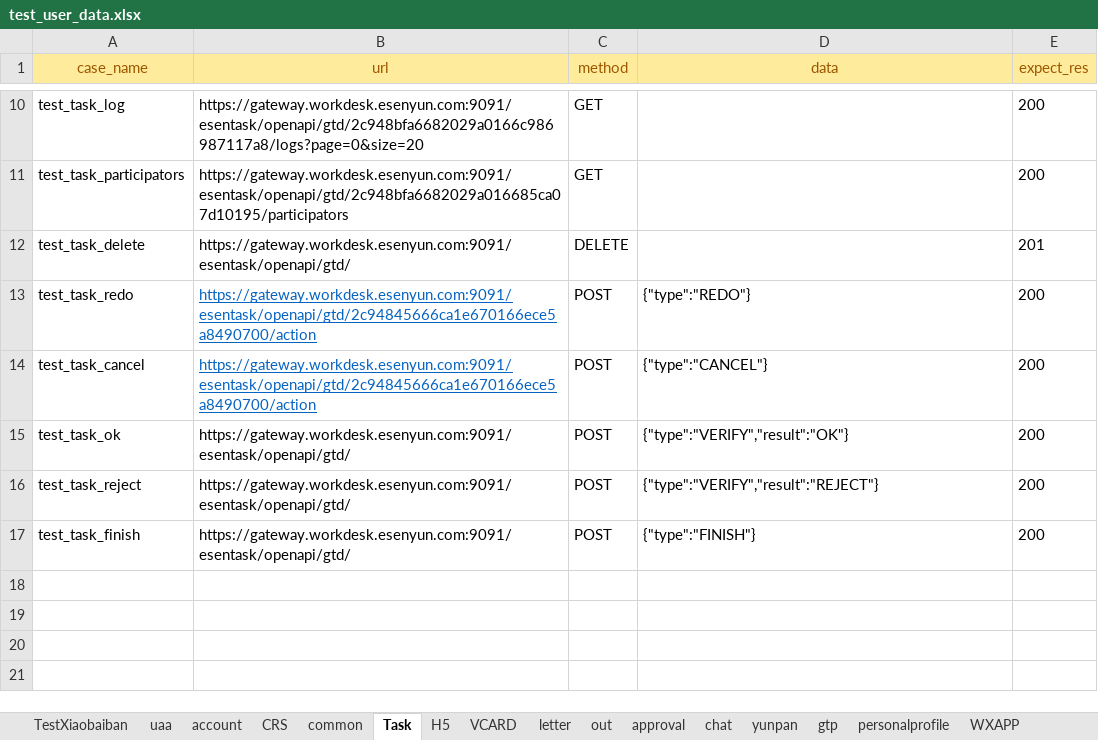
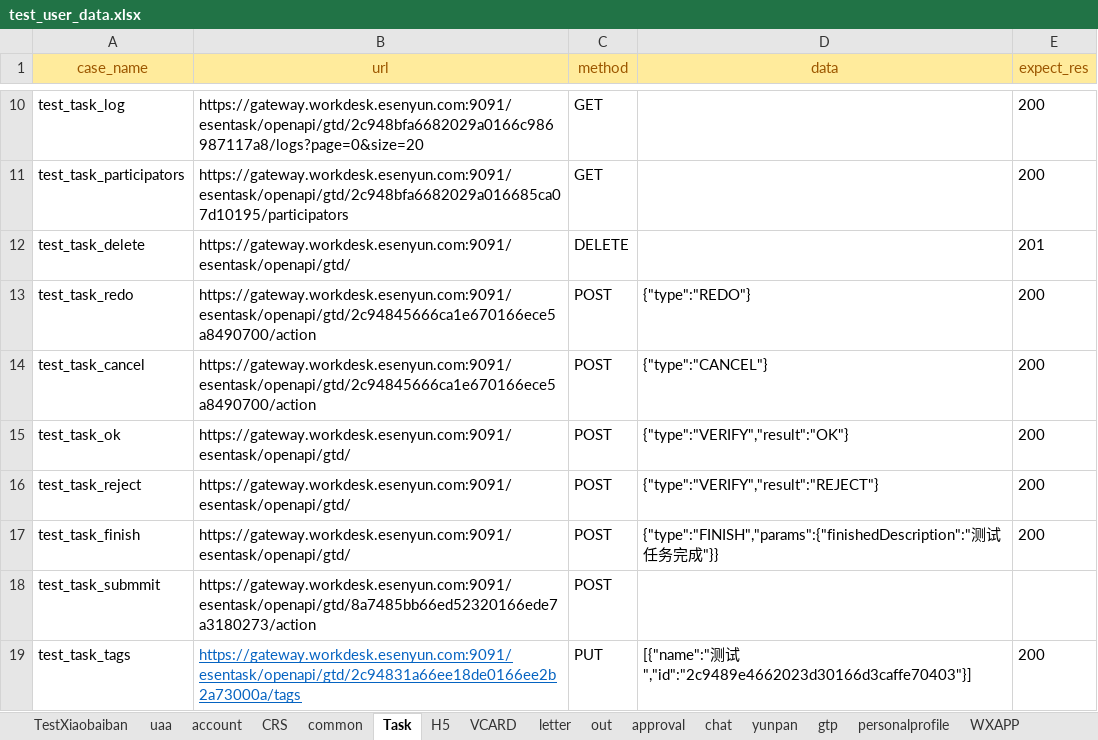
Before and after one commit to caoruihua/jiekou_yituanma, an Excel workbook: data/test_user_data.xlsx, sheet Task, drawn as a sheet; only a part is shown, gaps mark what is left out; values as stored, in another font and other column widths than the file's, no borders; the diff names each change by its address in the sheet, - before the commit and + after, or states it on an @@ line.

```diff
--- a/data/test_user_data.xlsx (sheet Task)
+++ b/data/test_user_data.xlsx (sheet Task)
@@ B13:B14 underline: on → off, text colour: #0563C1 → black @@
-D17 (data): {"type":"FINISH"}
+D17 (data): {"type":"FINISH","params":{"finishedDescription":"测试任务完成"}}
+row 18: test_task_submmit | https://gateway.workdesk.esenyun.com:9091/esentask/openapi/gtd/8a7485bb66ed52320166ede7a3180273/action | POST
+row 19: test_task_tags | https://gateway.workdesk.esenyun.com:9091/esentask/openapi/gtd/2c94831a66ee18de0166ee2b2a73000a/tags | PUT | [{"name":"测试","id":"2c9489e4662023d30166d3caffe70403"}] | 200
```
Also changed, not shown: sheet personalprofile, 3 other files.
